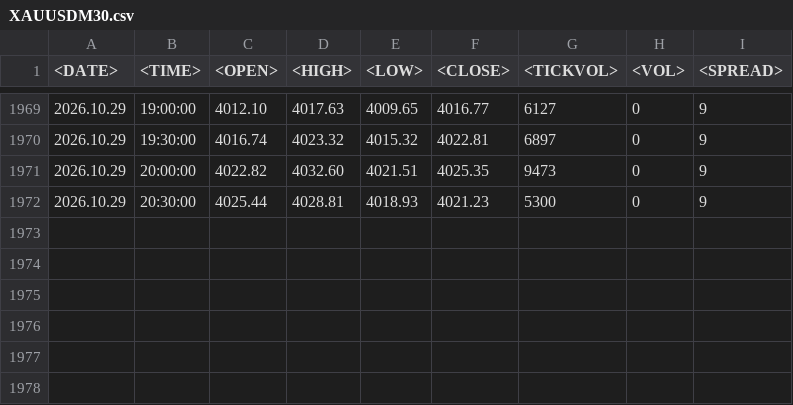
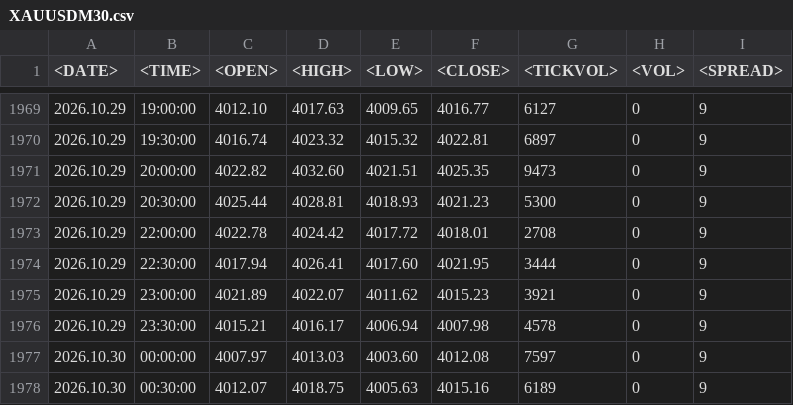
Before and after one commit to seksanta/chart, a CSV file: XAUUSDM30.csv, drawn as a sheet; only a part is shown, gaps mark what is left out.

Commit message:
Add files via upload

```diff
--- a/XAUUSDM30.csv
+++ b/XAUUSDM30.csv
@@ -1972 +1972,7 @@
 2026.10.29	20:30:00	4025.44	4028.81	4018.93	4021.23	5300	0	9
+2026.10.29	22:00:00	4022.78	4024.42	4017.72	4018.01	2708	0	9
+2026.10.29	22:30:00	4017.94	4026.41	4017.60	4021.95	3444	0	9
+2026.10.29	23:00:00	4021.89	4022.07	4011.62	4015.23	3921	0	9
+2026.10.29	23:30:00	4015.21	4016.17	4006.94	4007.98	4578	0	9
+2026.10.30	00:00:00	4007.97	4013.03	4003.60	4012.08	7597	0	9
+2026.10.30	00:30:00	4012.07	4018.75	4005.63	4015.16	6189	0	9
```
